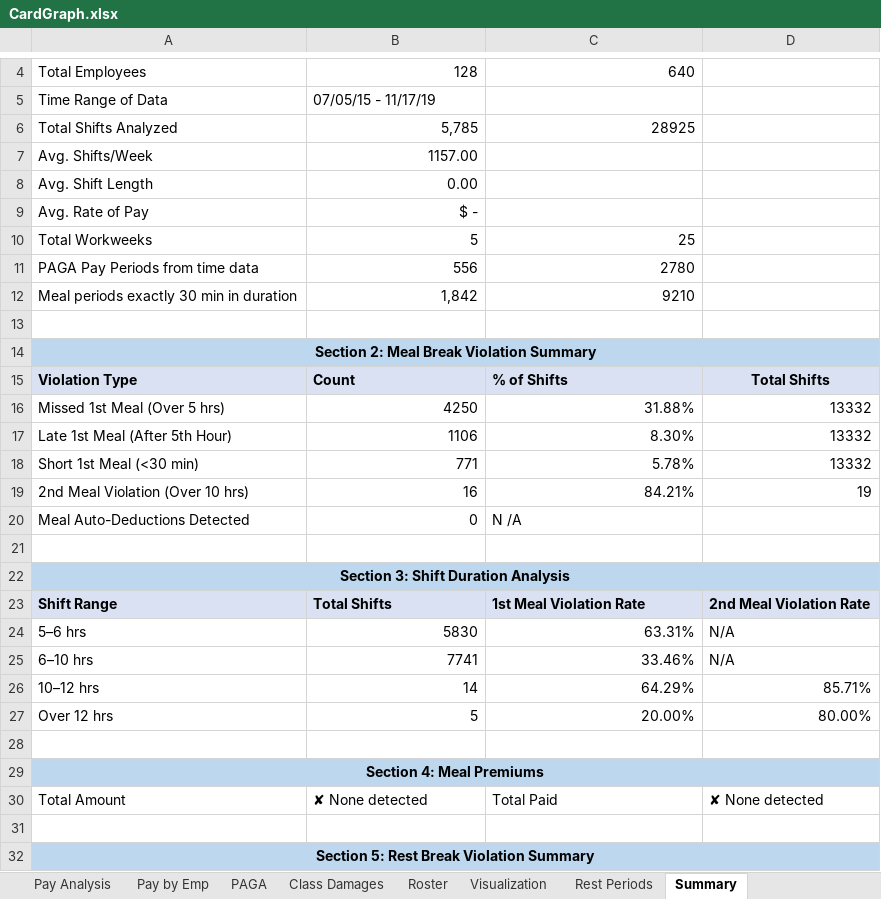
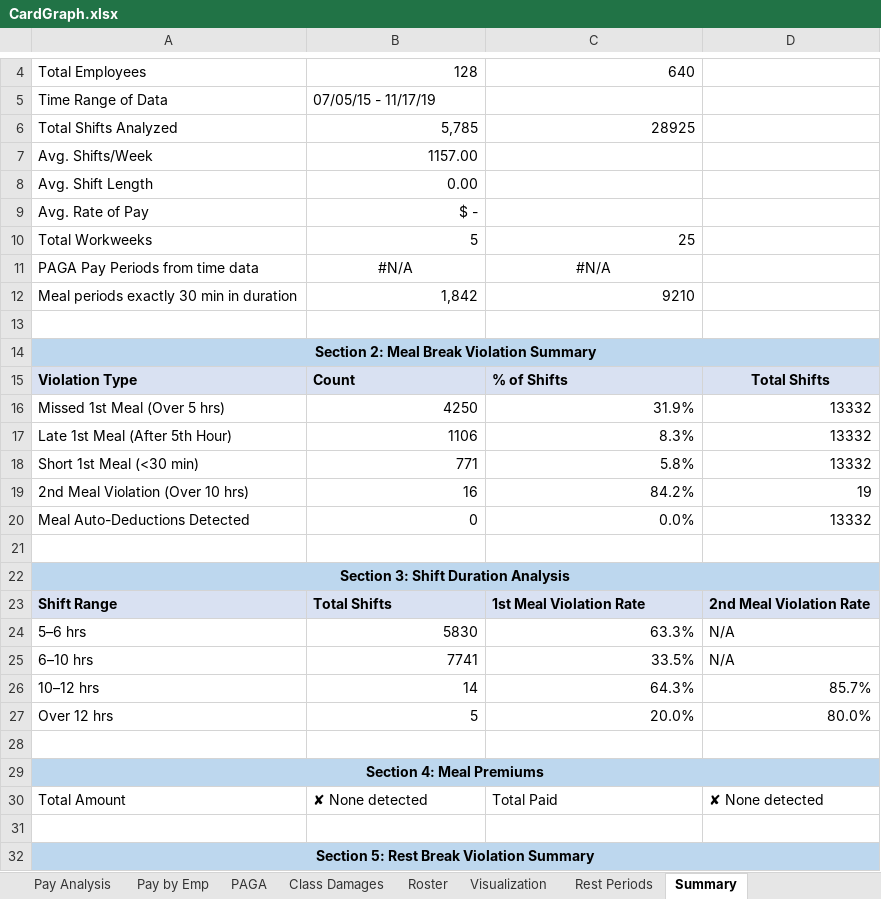
Before and after one commit to cyan1dex/LaborLens-, an Excel workbook: LaborLens/CardGraph.xlsx, sheet Summary, drawn as a sheet; only a part is shown, gaps mark what is left out; values as stored, in another font and other column widths than the file's, no borders; the diff names each change by its address in the sheet, - before the commit and + after, or states it on an @@ line.

Commit message:
grapch changes for summary

```diff
--- a/LaborLens/CardGraph.xlsx (sheet Summary)
+++ b/LaborLens/CardGraph.xlsx (sheet Summary)
-B11: 556
+B11: #N/A
-B11:C11 alignment: right
+B11:C11 alignment: center
-C11: 2780
+C11: #N/A
-C16: 31.88%
+C16: 31.9%
-C17: 8.30%
+C17: 8.3%
-C18: 5.78%
+C18: 5.8%
-C19: 84.21%
+C19: 84.2%
-C20: N /A
+C20: 0.0%
-D20: (empty)
+D20: 13332
-C24: 63.31%
+C24: 63.3%
-C25: 33.46%
+C25: 33.5%
-C26: 64.29%
+C26: 64.3%
-D26: 85.71%
+D26: 85.7%
-C27: 20.00%
+C27: 20.0%
-D27: 80.00%
+D27: 80.0%
```
